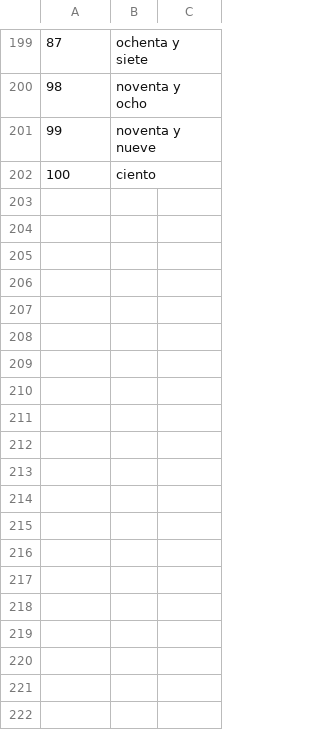
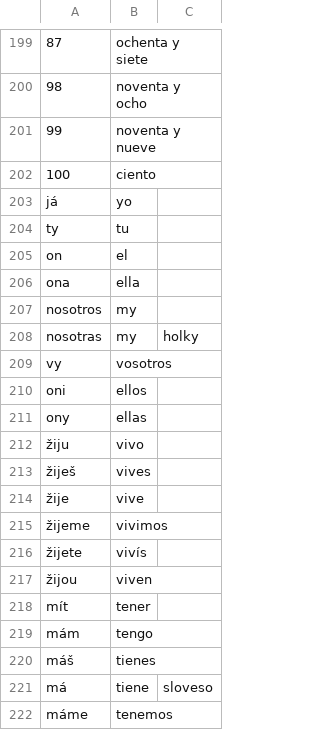
Before and after one commit to VladaHejda/espanol, a CSV file: dictionary.csv, drawn as a sheet; only a part is shown, gaps mark what is left out; the diff covers the shown part only; the diff names each change by its address in the sheet, - before the commit and + after, or states it on an @@ line.

Commit message:
vocabulary batch

```diff
--- a/dictionary.csv
+++ b/dictionary.csv
+row 203: já | yo
+row 204: ty | tu
+row 205: on | el
+row 206: ona | ella
@@ row 50 moved to row 207: nosotros @@
@@ row 51 moved to row 208: nosotras @@
+row 209: vy | vosotros
+row 210: oni | ellos
+row 211: ony | ellas
+row 212: žiju | vivo
+row 213: žiješ | vives
+row 214: žije | vive
+row 215: žijeme | vivimos
+row 216: žijete | vivís
+row 217: žijou | viven
+row 218: mít | tener
+row 219: mám | tengo
+row 220: máš | tienes
+row 221: má | tiene | sloveso
+row 222: máme | tenemos
```
Also changed, not shown: 26 added rows, 2 removed rows and 1 edited cell elsewhere in this file.
